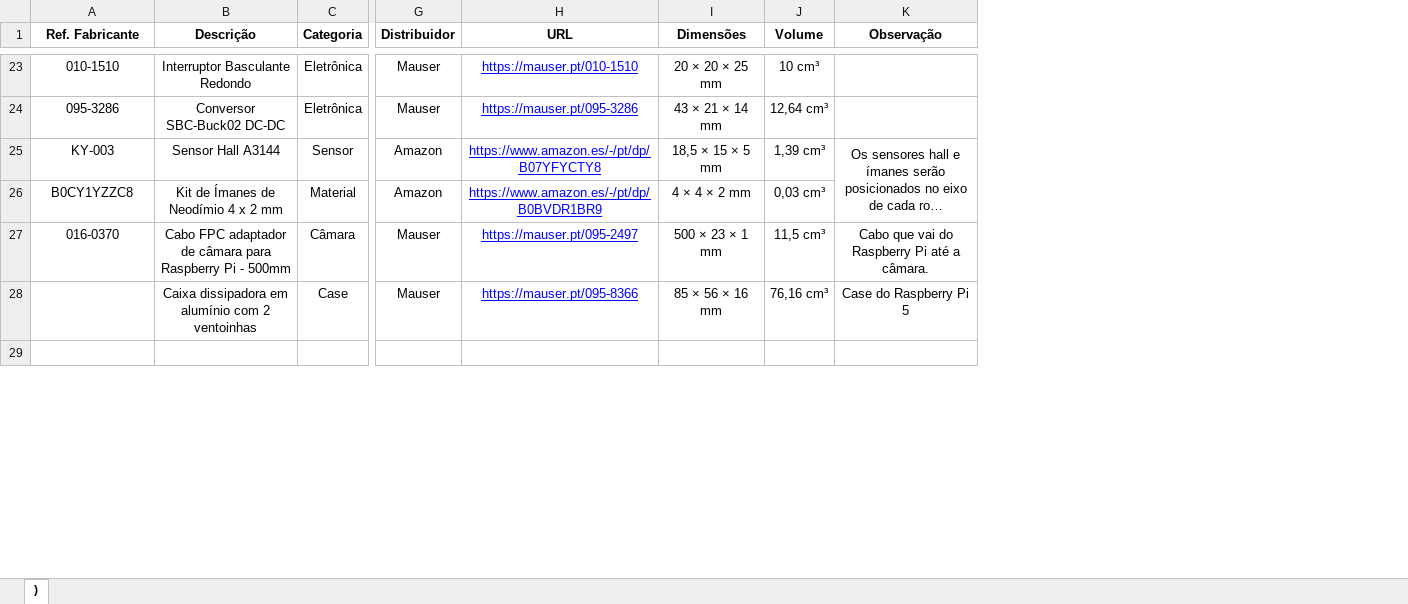
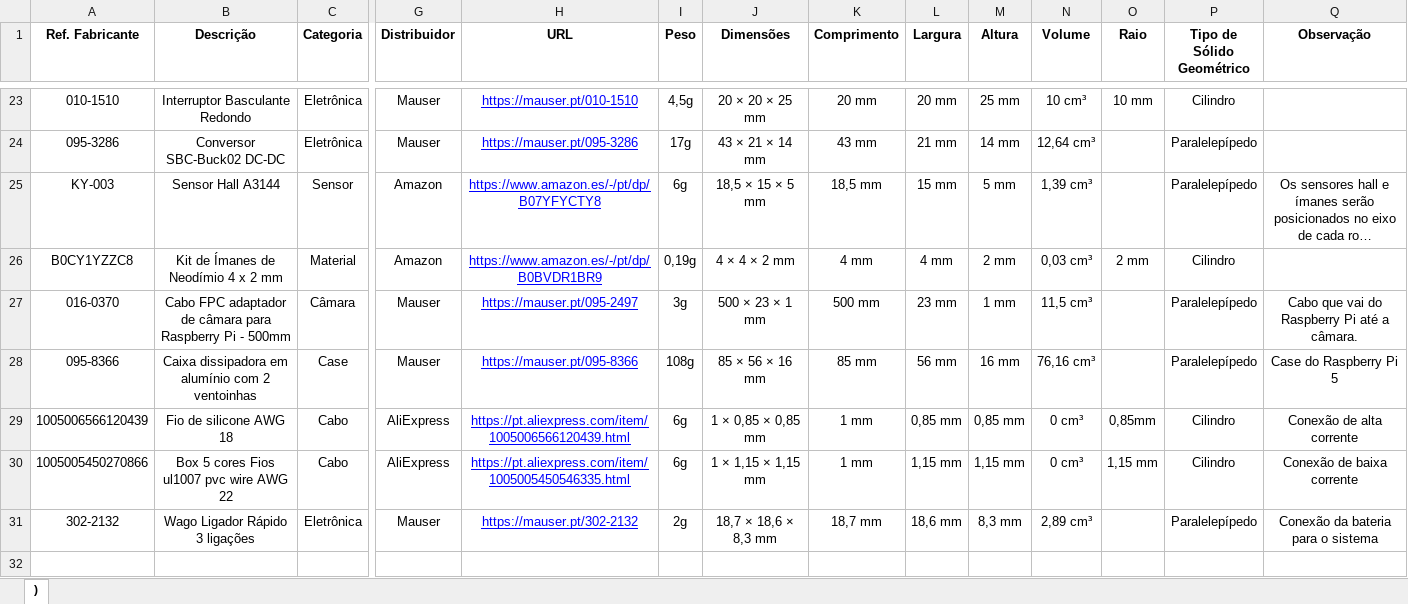
Before and after one commit to nycocado/speedy, an Excel workbook: media/milestone-1/bom.xlsx, sheet ), drawn as a sheet; only a part is shown, gaps mark what is left out; long unchanged cells end in …; values as stored, in another font and other column widths than the file's, no borders; charts and pictures not drawn; removed rows and columns are numbered as before the commit, all else as after; rows hold the shown columns only; the diff covers the shown part only; the diff names each change by its address in the sheet, - before the commit and + after, or states it on an @@ line.

Commit message:
Billing of Materials atualizado

```diff
--- a/media/milestone-1/bom.xlsx (sheet ))
+++ b/media/milestone-1/bom.xlsx (sheet ))
+column I (Peso), rows 23-28: 4,5g | 17g | 6g | 0,19g | 3g | 108g
+column K (Comprimento), rows 23-28: 20 mm | 43 mm | 18,5 mm | 4 mm | 500 mm | 85 mm
+column L (Largura), rows 23-28: 20 mm | 21 mm | 15 mm | 4 mm | 23 mm | 56 mm
+column M (Altura), rows 23-28: 25 mm | 14 mm | 5 mm | 2 mm | 1 mm | 16 mm
+column O (Raio), rows 23-26: 10 mm |  |  | 2 mm
+column P (Tipo de Sólido Geométrico), rows 23-28: Cilindro | Paralelepípedo | Paralelepípedo | Cilindro | Paralelepípedo | Paralelepípedo
-K25:K26 merged
-A28 (Ref. Fabricante): (empty)
+A28 (Ref. Fabricante): 095-8366
+row 29: 1005006566120439 | Fio de silicone AWG 18 | Cabo | AliExpress | https://pt.aliexpress.com/item/1005006566120439.html | 6g | 1 × 0,85 × 0,85 mm | 1 mm | 0,85 mm | 0,85 mm | 0 cm³ | 0,85mm | Cilindro | Conexão de alta corrente
+row 30: 1005005450270866 | Box 5 cores Fios ul1007 pvc wire AWG 22 | Cabo | AliExpress | https://pt.aliexpress.com/item/1005005450546335.html | 6g | 1 × 1,15 × 1,15 mm | 1 mm | 1,15 mm | 1,15 mm | 0 cm³ | 1,15 mm | Cilindro | Conexão de baixa corrente
+row 31: 302-2132 | Wago Ligador Rápido 3 ligações | Eletrônica | Mauser | https://mauser.pt/302-2132 | 2g | 18,7 × 18,6 × 8,3 mm | 18,7 mm | 18,6 mm | 8,3 mm | 2,89 cm³ |  | Paralelepípedo | Conexão da bateria para o sistema
```
Also changed, not shown: 5 removed rows, 9 edited cells and cell formats elsewhere in this sheet, formulas that keep their value.
